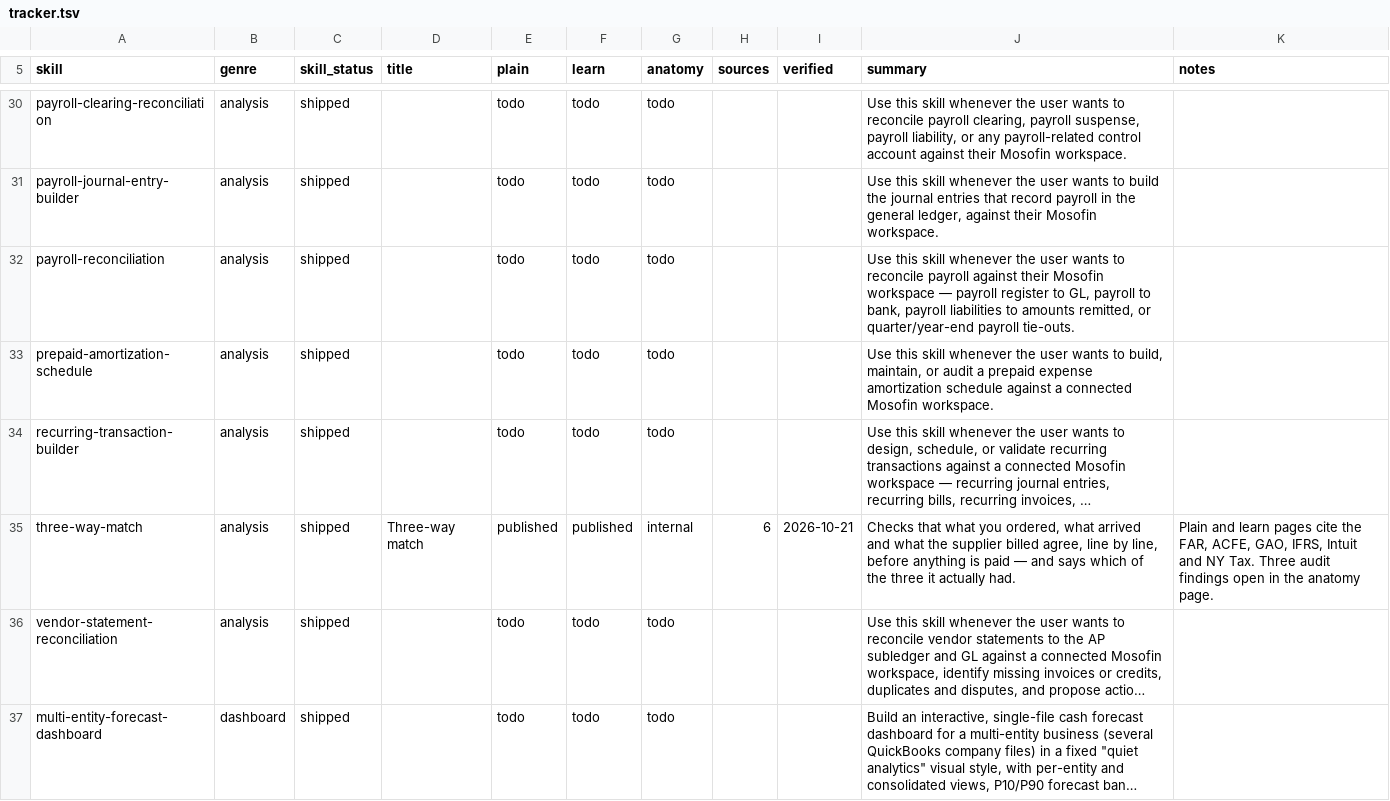
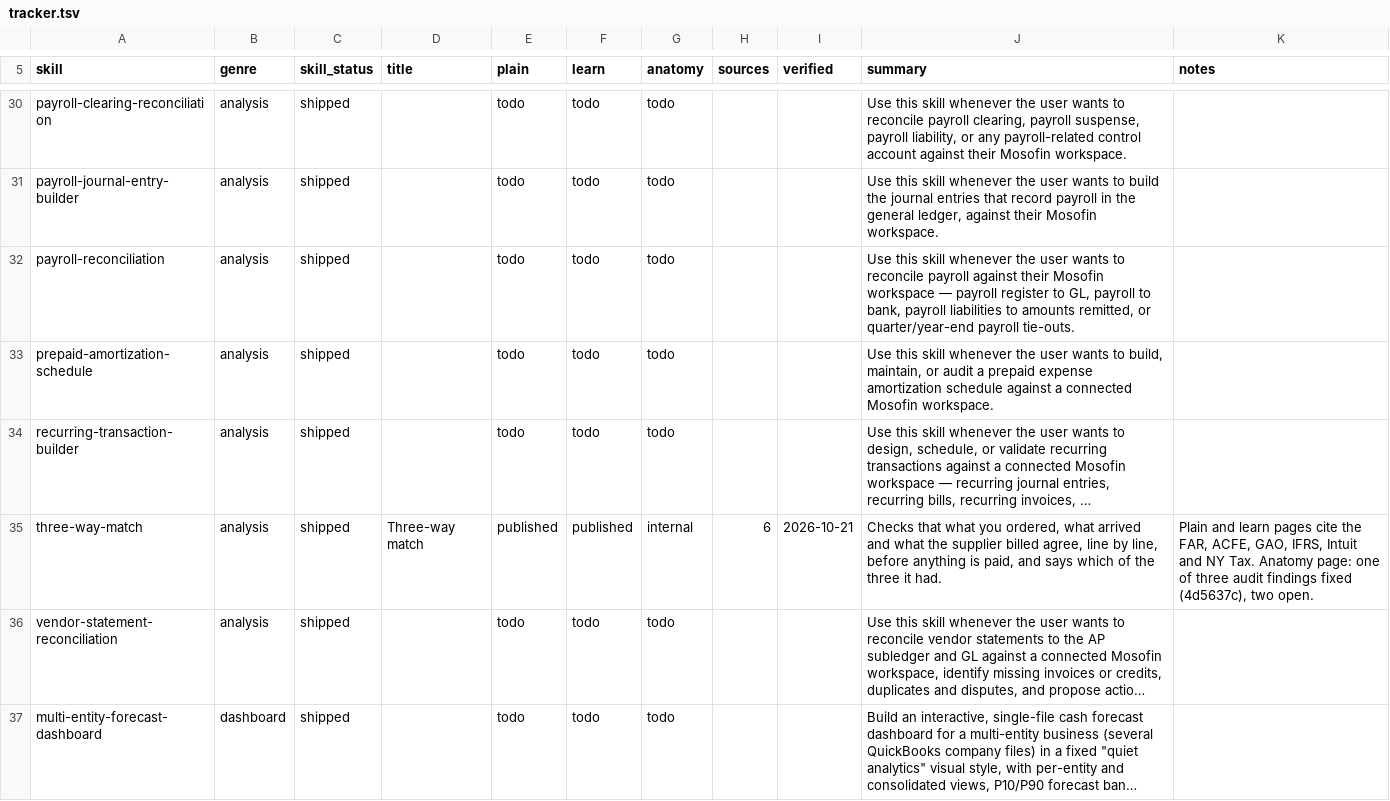
Before and after one commit to MosoFin/mosofin-skill-explainers, a TSV file: tracker.tsv, drawn as a sheet; only a part is shown, gaps mark what is left out; long unchanged cells end in …; the diff names each change by its address in the sheet, - before the commit and + after, or states it on an @@ line.

```diff
--- a/tracker.tsv
+++ b/tracker.tsv
-J35 (summary): …anything is paid — and says which of the three it actually had.
+J35 (summary): …anything is paid, and says which of the three it had.
-K35 (notes): …NY Tax. Three audit findings open in the anatomy page.
+K35 (notes): …NY Tax. Anatomy page: one of three audit findings fixed (4d5637c), two open.
```
Also changed, not shown: 18 other files.
